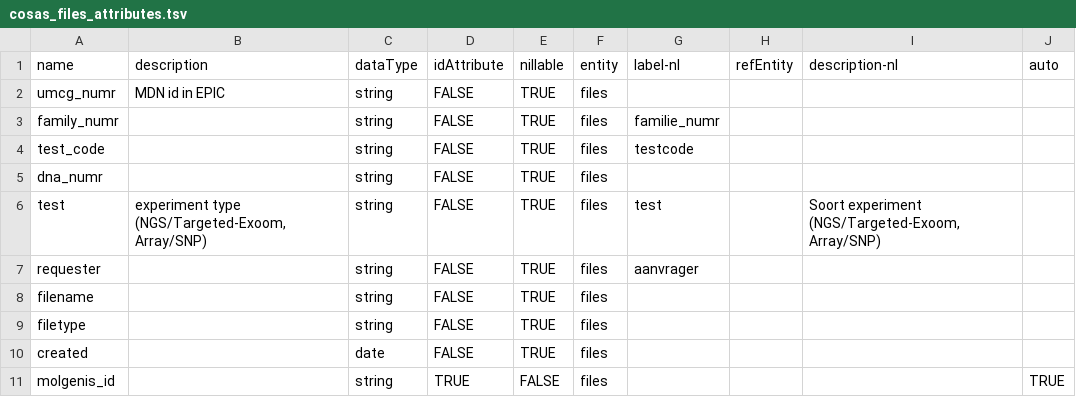
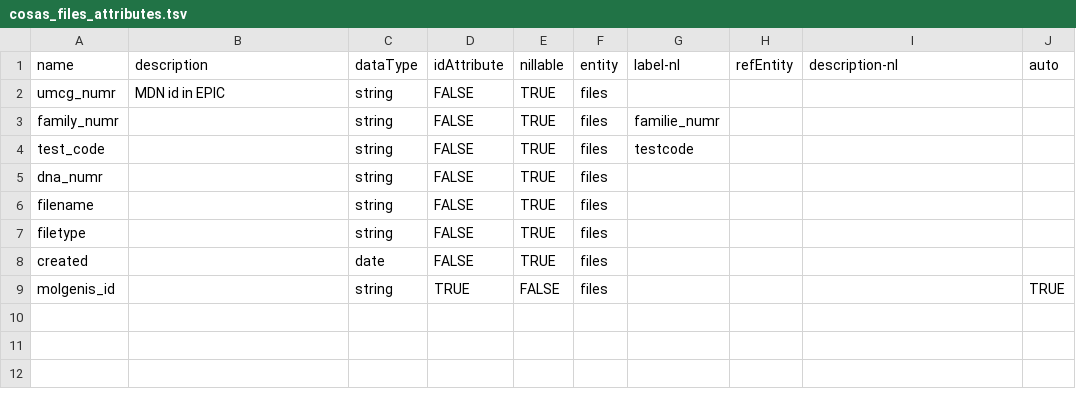
Before and after one commit to molgenis/projects-rd-cosas, a TSV file: data/cosas/cosas_files_attributes.tsv, drawn as a sheet; the diff names each change by its address in the sheet, - before the commit and + after, or states it on an @@ line.

Commit message:
cosas emx (v0.2.2)

```diff
--- a/data/cosas/cosas_files_attributes.tsv
+++ b/data/cosas/cosas_files_attributes.tsv
-row 6: test | experiment type (NGS/Targeted-Exoom, Array/SNP) | string | FALSE | TRUE | files | test |  | Soort experiment (NGS/Targeted-Exoom, Array/SNP)
-row 7: requester |  | string | FALSE | TRUE | files | aanvrager
```
Also changed, not shown: data/cosas/cosas_labinfo_attributes.tsv, data/cosas/cosas_patients_attributes.tsv, 3 other files.
